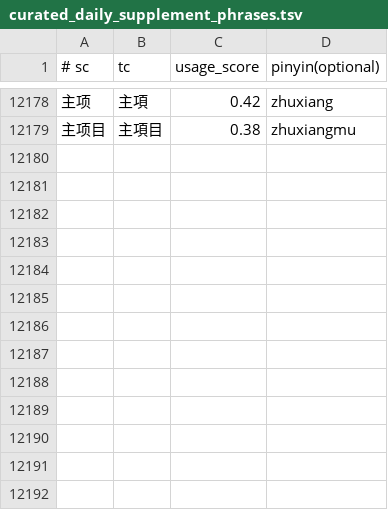
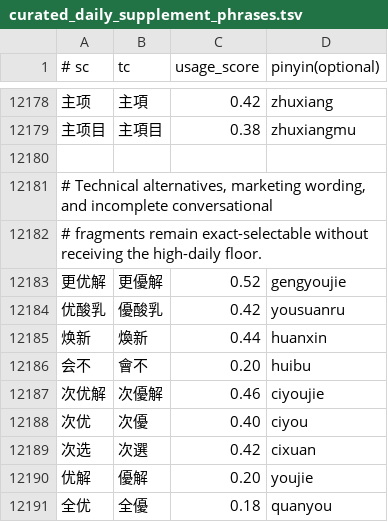
Before and after one commit to shenmin/cassotis-lexicon, a TSV file: manifests/curated_daily_supplement_phrases.tsv, drawn as a sheet; only a part is shown, gaps mark what is left out.

```diff
--- a/manifests/curated_daily_supplement_phrases.tsv
+++ b/manifests/curated_daily_supplement_phrases.tsv
@@ -12179 +12179,13 @@
 主项目	主項目	0.38	zhuxiangmu
+
+# Technical alternatives, marketing wording, and incomplete conversational
+# fragments remain exact-selectable without receiving the high-daily floor.
+更优解	更優解	0.52	gengyoujie
+优酸乳	優酸乳	0.42	yousuanru
+焕新	煥新	0.44	huanxin
+会不	會不	0.20	huibu
+次优解	次優解	0.46	ciyoujie
+次优	次優	0.40	ciyou
+次选	次選	0.42	cixuan
+优解	優解	0.20	youjie
+全优	全優	0.18	quanyou
```
Also changed, not shown: manifests/curated_daily_phrases.tsv, manifests/regression_samples.sc.tsv, 12 other files.
